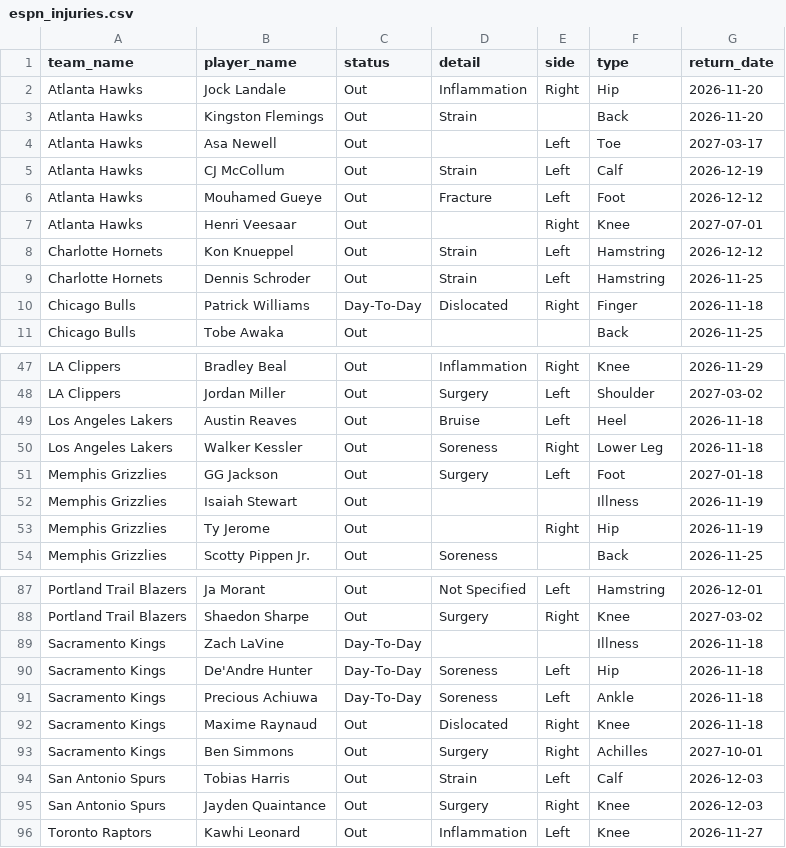
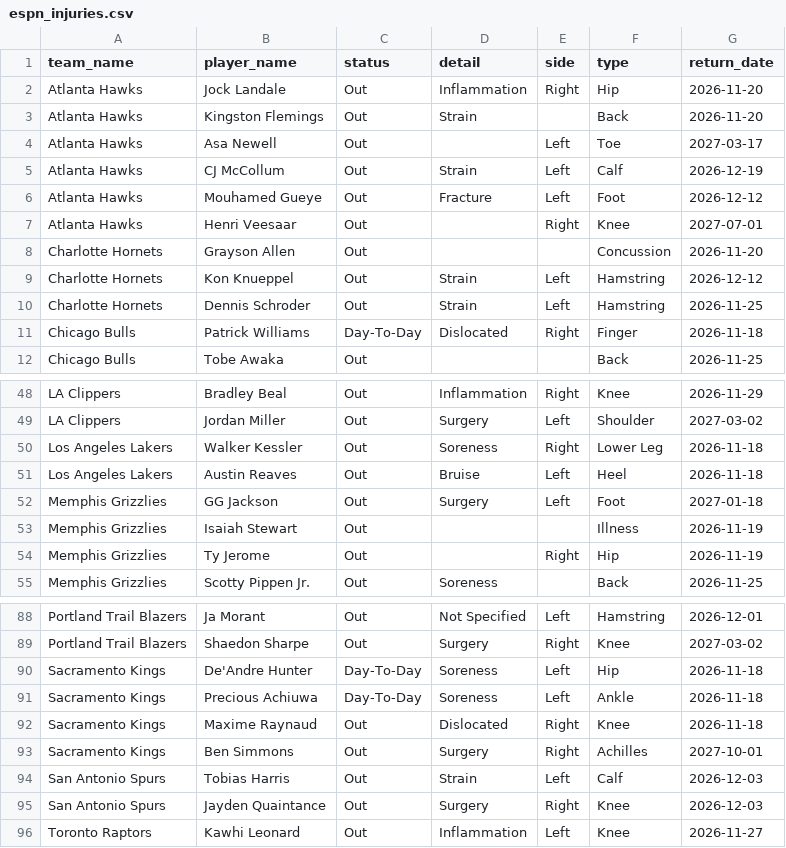
Before and after one commit to Thakky001/NBA, a CSV file: data/raw/espn_injuries.csv, drawn as a sheet; only a part is shown, gaps mark what is left out.

```diff
--- a/data/raw/espn_injuries.csv
+++ b/data/raw/espn_injuries.csv
@@ -7,2 +7,3 @@ Atlanta Hawks,Mouhamed Gueye,Out,Fracture,Left,Foot,2026-12-12
 Atlanta Hawks,Henri Veesaar,Out,,Right,Knee,2027-07-01
+Charlotte Hornets,Grayson Allen,Out,,,Concussion,2026-11-20
 Charlotte Hornets,Kon Knueppel,Out,Strain,Left,Hamstring,2026-12-12
@@ -48,4 +49,4 @@ LA Clippers,Bradley Beal,Out,Inflammation,Right,Knee,2026-11-29
 LA Clippers,Jordan Miller,Out,Surgery,Left,Shoulder,2027-03-02
+Los Angeles Lakers,Walker Kessler,Out,Soreness,Right,Lower Leg,2026-11-18
 Los Angeles Lakers,Austin Reaves,Out,Bruise,Left,Heel,2026-11-18
-Los Angeles Lakers,Walker Kessler,Out,Soreness,Right,Lower Leg,2026-11-18
 Memphis Grizzlies,GG Jackson,Out,Surgery,Left,Foot,2027-01-18
@@ -88,3 +89,2 @@ Portland Trail Blazers,Ja Morant,Out,Not Specified,Left,Hamstring,2026-12-01
 Portland Trail Blazers,Shaedon Sharpe,Out,Surgery,Right,Knee,2027-03-02
-Sacramento Kings,Zach LaVine,Day-To-Day,,,Illness,2026-11-18
 Sacramento Kings,De'Andre Hunter,Day-To-Day,Soreness,Left,Hip,2026-11-18
```
Also changed, not shown: data/raw/predictions_ledger.csv, 2 other files.
